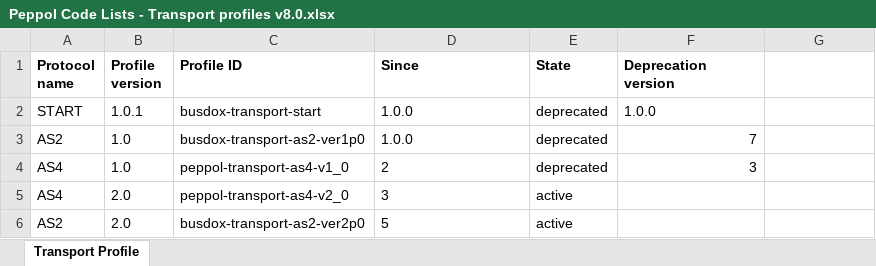
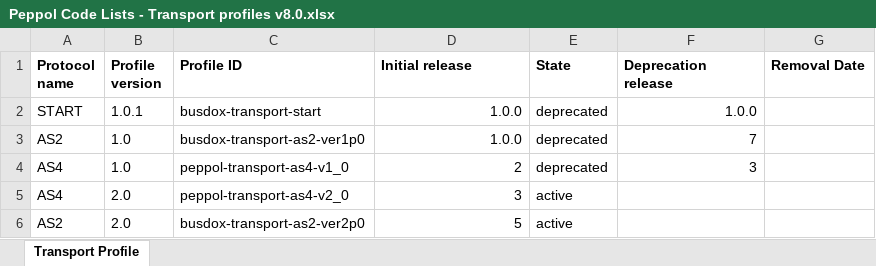
Before and after one commit to OpenPEPPOL/edec-codelists, an Excel workbook: work-in-progress/Peppol Code Lists - Transport profiles v8.0.xlsx, sheet Transport Profile, drawn as a sheet; values as stored, in another font and other column widths than the file's, no borders; the diff names each change by its address in the sheet, - before the commit and + after, or states it on an @@ line.

```diff
--- a/work-in-progress/Peppol Code Lists - Transport profiles v8.0.xlsx (sheet Transport Profile)
+++ b/work-in-progress/Peppol Code Lists - Transport profiles v8.0.xlsx (sheet Transport Profile)
-D1: Since
+D1: Initial release
-F1: Deprecation version
+F1: Deprecation release
-G1: (empty)
+G1: Removal Date
-D2:D6 alignment: left
+D2:D6 alignment: right
-F2 alignment: left
+F2 alignment: right
```
Also changed, not shown: work-in-progress/Peppol Code Lists - Document types v8.0.xlsx, work-in-progress/Peppol Code Lists - Participant identifier schemes v8.0.xlsx, 1 other file.
